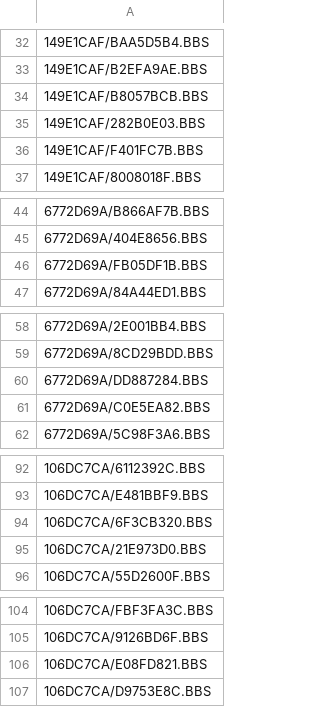
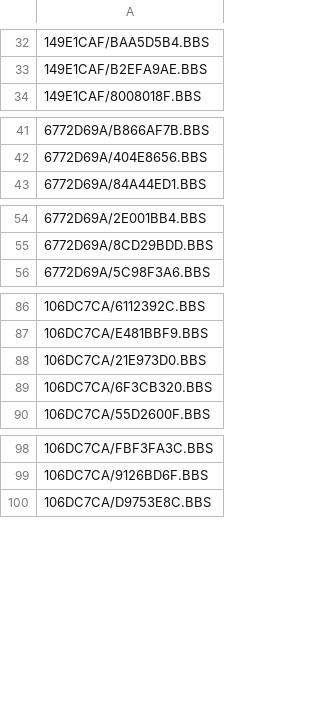
Before and after one commit to emallove/BeatBuddyCard2, a CSV file: PLAYLISTS/3.csv, drawn as a sheet; only a part is shown, gaps mark what is left out.

```diff
--- a/PLAYLISTS/3.csv
+++ b/PLAYLISTS/3.csv
@@ -33,5 +33,2 @@
 149E1CAF/B2EFA9AE.BBS
-149E1CAF/B8057BCB.BBS
-149E1CAF/282B0E03.BBS
-149E1CAF/F401FC7B.BBS
 149E1CAF/8008018F.BBS
@@ -45,3 +42,2 @@
 6772D69A/404E8656.BBS
-6772D69A/FB05DF1B.BBS
 6772D69A/84A44ED1.BBS
@@ -59,4 +55,2 @@
 6772D69A/8CD29BDD.BBS
-6772D69A/DD887284.BBS
-6772D69A/C0E5EA82.BBS
 6772D69A/5C98F3A6.BBS
@@ -93,4 +87,4 @@
 106DC7CA/E481BBF9.BBS
+106DC7CA/21E973D0.BBS
 106DC7CA/6F3CB320.BBS
-106DC7CA/21E973D0.BBS
 106DC7CA/55D2600F.BBS
@@ -105,3 +99,2 @@
 106DC7CA/9126BD6F.BBS
-106DC7CA/E08FD821.BBS
 106DC7CA/D9753E8C.BBS
```
Also changed, not shown: PLAYLISTS/4.csv, PLAYLISTS/config.csv, 12 other files.
